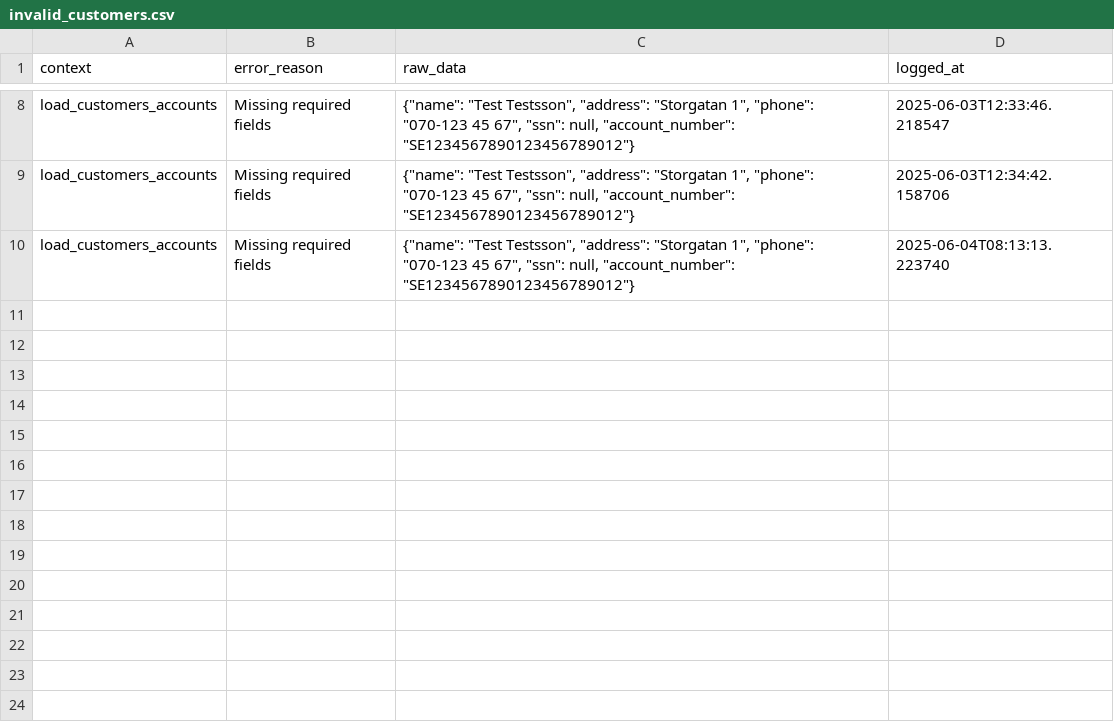
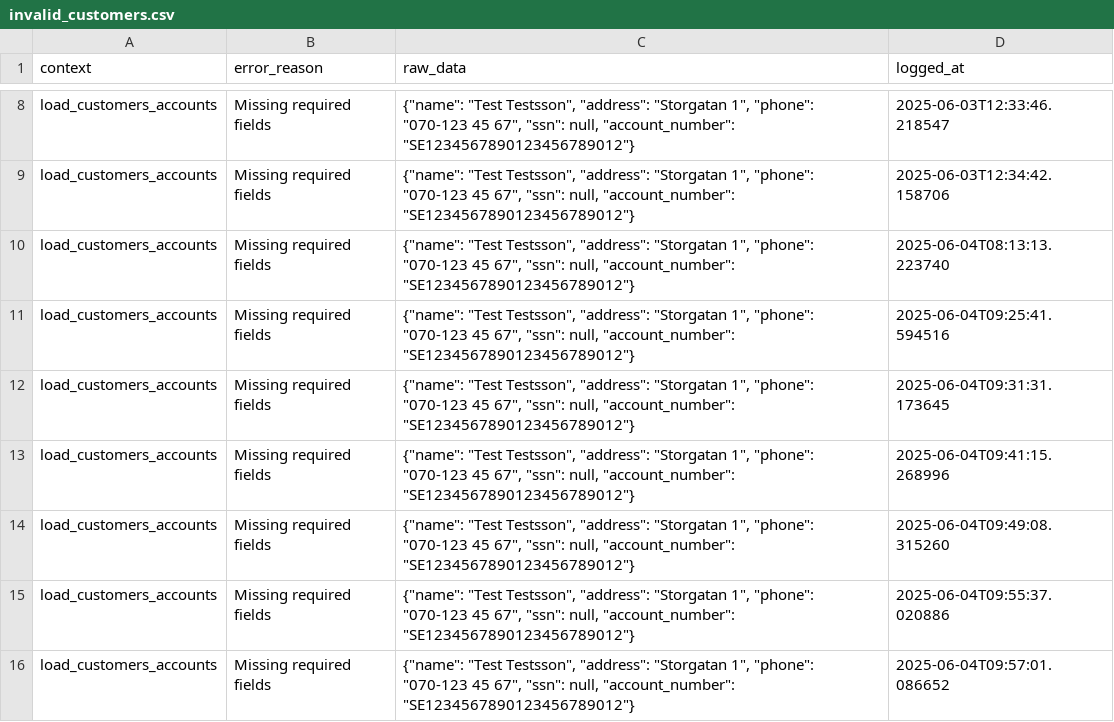
Before and after one commit to JohanTran94/Bank_Projekt, a CSV file: _logs/invalid_customers.csv, drawn as a sheet; only a part is shown, gaps mark what is left out.

```diff
--- a/_logs/invalid_customers.csv
+++ b/_logs/invalid_customers.csv
@@ -10 +10,7 @@ load_customers_accounts,Missing required fields,"{""name"": ""Test Testsson"", "
 load_customers_accounts,Missing required fields,"{""name"": ""Test Testsson"", ""address"": ""Storgatan 1"", ""phone"": ""070-123 45 67"", ""ssn"": null, ""account_number"": ""SE1234567890123456789012""}",2025-06-04T08:13:13.223740
+load_customers_accounts,Missing required fields,"{""name"": ""Test Testsson"", ""address"": ""Storgatan 1"", ""phone"": ""070-123 45 67"", ""ssn"": null, ""account_number"": ""SE1234567890123456789012""}",2025-06-04T09:25:41.594516
+load_customers_accounts,Missing required fields,"{""name"": ""Test Testsson"", ""address"": ""Storgatan 1"", ""phone"": ""070-123 45 67"", ""ssn"": null, ""account_number"": ""SE1234567890123456789012""}",2025-06-04T09:31:31.173645
+load_customers_accounts,Missing required fields,"{""name"": ""Test Testsson"", ""address"": ""Storgatan 1"", ""phone"": ""070-123 45 67"", ""ssn"": null, ""account_number"": ""SE1234567890123456789012""}",2025-06-04T09:41:15.268996
+load_customers_accounts,Missing required fields,"{""name"": ""Test Testsson"", ""address"": ""Storgatan 1"", ""phone"": ""070-123 45 67"", ""ssn"": null, ""account_number"": ""SE1234567890123456789012""}",2025-06-04T09:49:08.315260
+load_customers_accounts,Missing required fields,"{""name"": ""Test Testsson"", ""address"": ""Storgatan 1"", ""phone"": ""070-123 45 67"", ""ssn"": null, ""account_number"": ""SE1234567890123456789012""}",2025-06-04T09:55:37.020886
+load_customers_accounts,Missing required fields,"{""name"": ""Test Testsson"", ""address"": ""Storgatan 1"", ""phone"": ""070-123 45 67"", ""ssn"": null, ""account_number"": ""SE1234567890123456789012""}",2025-06-04T09:57:01.086652
```
Also changed, not shown: 9 other files.
